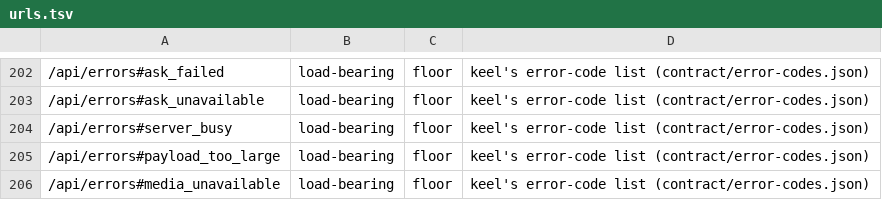
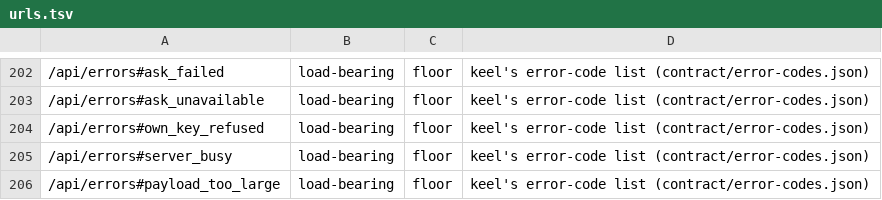
Before and after one commit to OnlyWorlds/onlyworlds.github.io, a TSV file: contract/urls.tsv, drawn as a sheet; only a part is shown, gaps mark what is left out; the shorter side is filled out with more unchanged rows.

```diff
--- a/contract/urls.tsv
+++ b/contract/urls.tsv
@@ -203,2 +203,3 @@
 /api/errors#ask_unavailable	load-bearing	floor	keel's error-code list (contract/error-codes.json)
+/api/errors#own_key_refused	load-bearing	floor	keel's error-code list (contract/error-codes.json)
 /api/errors#server_busy	load-bearing	floor	keel's error-code list (contract/error-codes.json)
```
Also changed, not shown: 7 other files.
